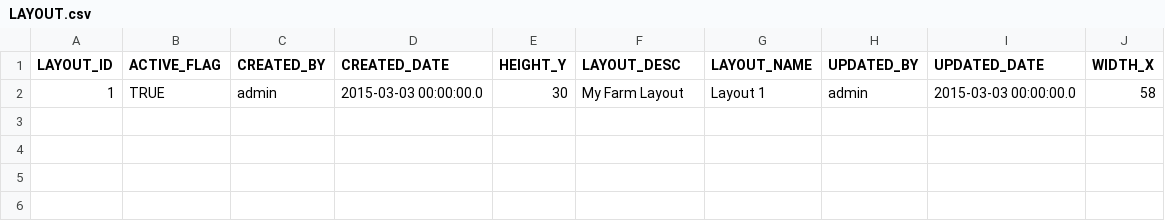
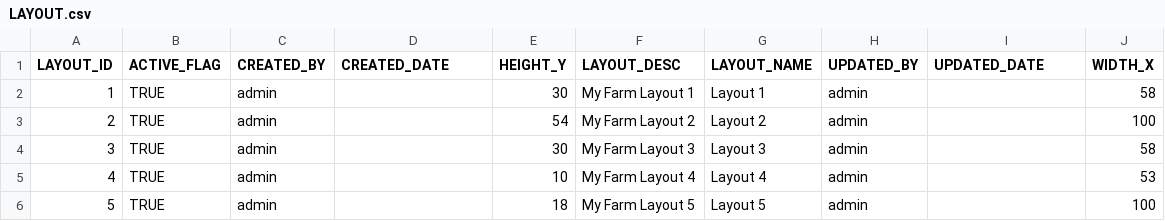
Before and after one commit to vrajabasu/eagrobuddy, a CSV file: src/main/resources/config/liquibase/changelog/dataset/LAYOUT.csv, drawn as a sheet.

```diff
--- a/src/main/resources/config/liquibase/changelog/dataset/LAYOUT.csv
+++ b/src/main/resources/config/liquibase/changelog/dataset/LAYOUT.csv
@@ -1,2 +1,6 @@
 LAYOUT_ID,ACTIVE_FLAG,CREATED_BY,CREATED_DATE,HEIGHT_Y,LAYOUT_DESC,LAYOUT_NAME,UPDATED_BY,UPDATED_DATE,WIDTH_X
-1,TRUE,admin,2015-03-03 00:00:00.0,30,My Farm Layout,Layout 1,admin,2015-03-03 00:00:00.0,58
+1,TRUE,admin,,30,My Farm Layout 1,Layout 1,admin,,58
+2,TRUE,admin,,54,My Farm Layout 2,Layout 2,admin,,100
+3,TRUE,admin,,30,My Farm Layout 3,Layout 3,admin,,58
+4,TRUE,admin,,10,My Farm Layout 4,Layout 4,admin,,53
+5,TRUE,admin,,18,My Farm Layout 5,Layout 5,admin,,100
```
Also changed, not shown: src/main/resources/config/liquibase/changelog/dataset/KPI.csv, src/main/resources/config/liquibase/changelog/dataset/SECTION.csv, 13 other files.
